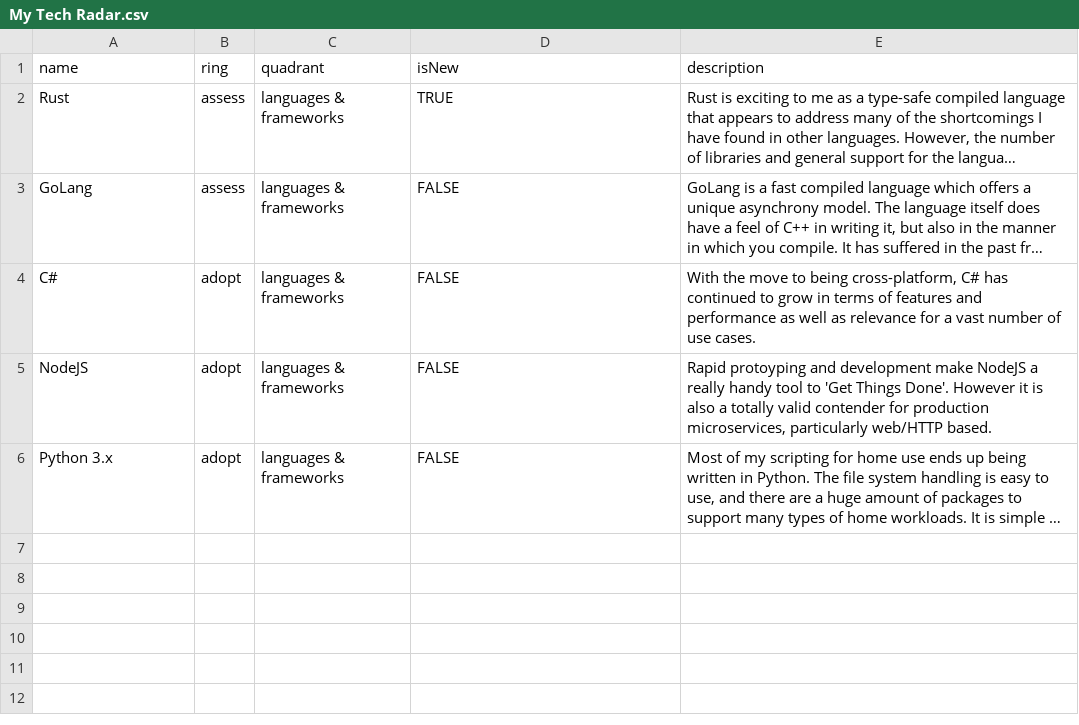
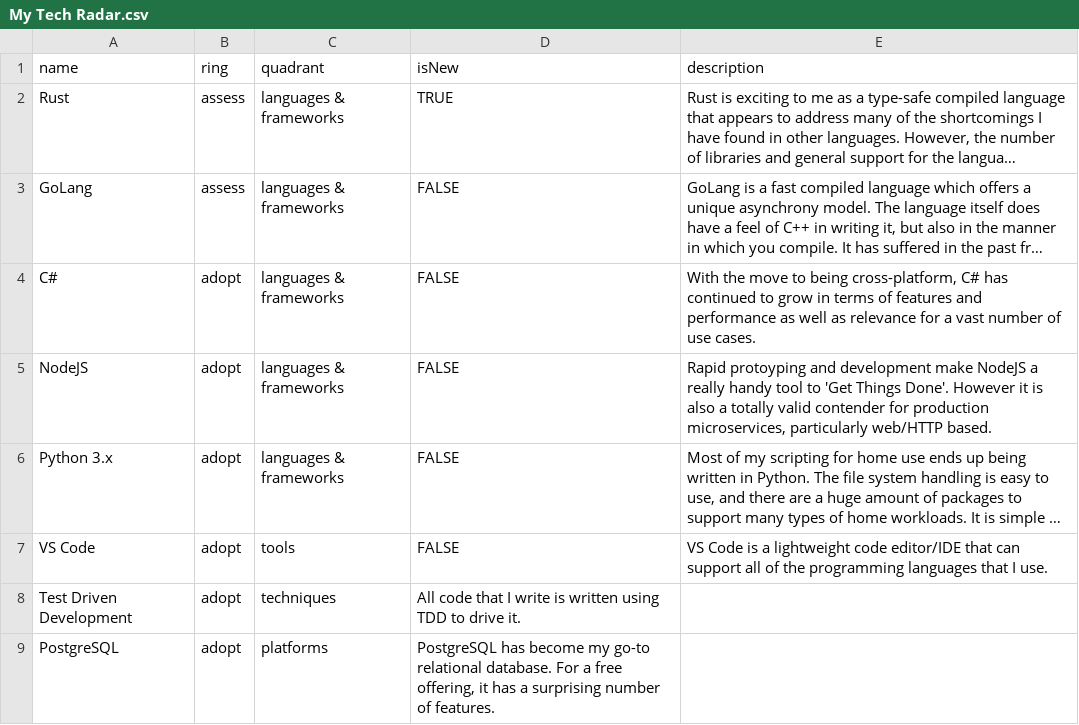
Before and after one commit to RicardoCampos/TechRadar, a CSV file: My Tech Radar.csv, drawn as a sheet; long unchanged cells end in …; the diff names each change by its address in the sheet, - before the commit and + after, or states it on an @@ line.

Commit message:
Added all quadrants

```diff
--- a/My Tech Radar.csv
+++ b/My Tech Radar.csv
+row 7: VS Code | adopt | tools | FALSE | VS Code is a lightweight code editor/IDE that can support all of the programming languages that I use.
+row 8: Test Driven Development | adopt | techniques | All code that I write is written using TDD to drive it.
+row 9: PostgreSQL | adopt | platforms | PostgreSQL has become my go-to relational database. For a free offering, it has a surprising number of features.
```
